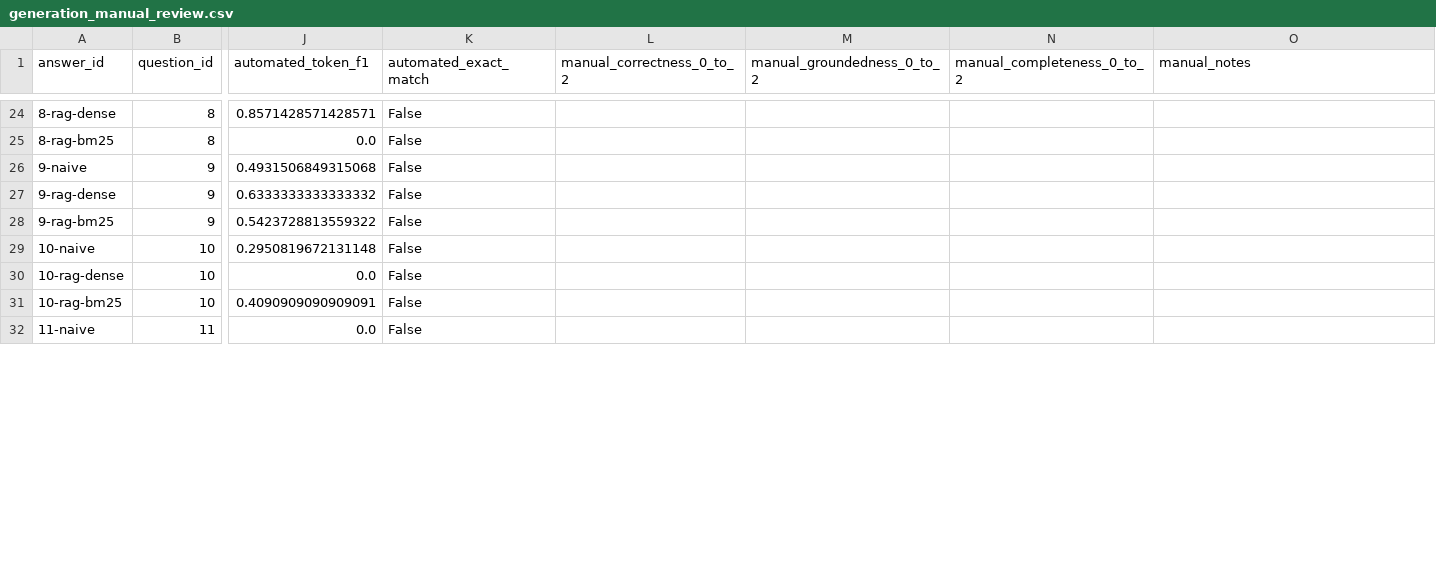
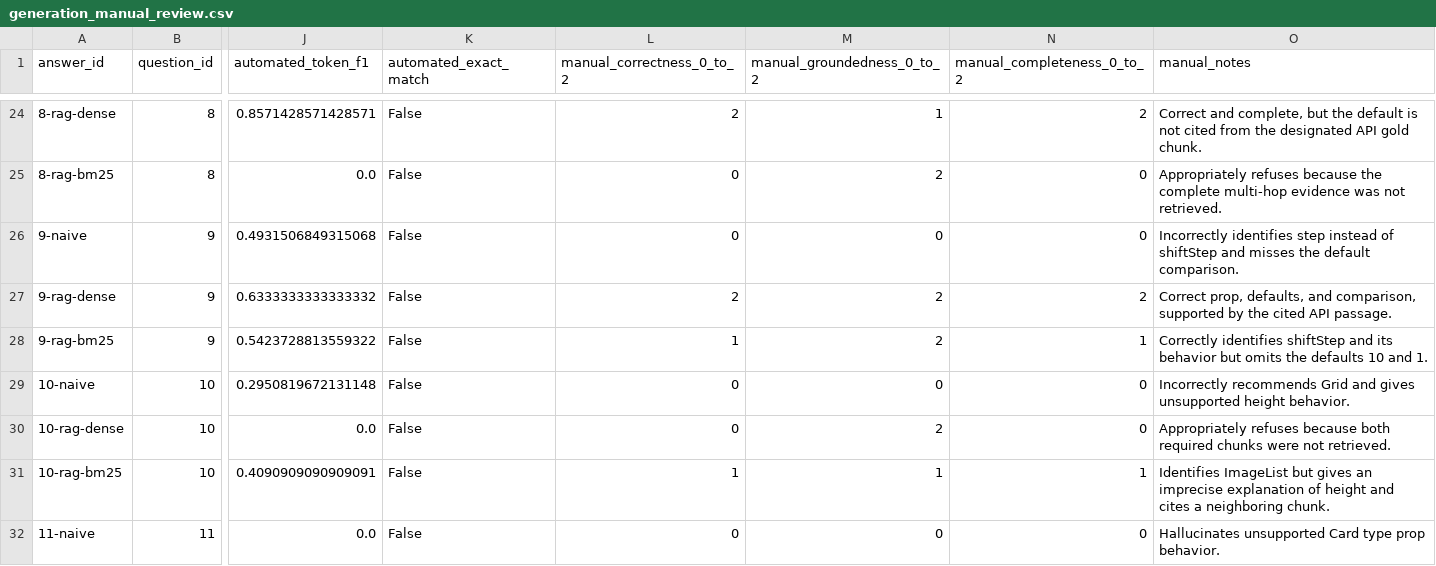
Before and after one commit to CameronGrenier/LLM-Search-Engine, a CSV file: results/generation_manual_review.csv, drawn as a sheet; only a part is shown, gaps mark what is left out; the diff covers the shown part only; the diff names each change by its address in the sheet, - before the commit and + after, or states it on an @@ line.

Commit message:
Add manual generation evaluation

```diff
--- a/results/generation_manual_review.csv
+++ b/results/generation_manual_review.csv
-L24 (manual_correctness_0_to_2): (empty)
+L24 (manual_correctness_0_to_2): 2
-M24 (manual_groundedness_0_to_2): (empty)
+M24 (manual_groundedness_0_to_2): 1
-N24 (manual_completeness_0_to_2): (empty)
+N24 (manual_completeness_0_to_2): 2
-O24 (manual_notes): (empty)
+O24 (manual_notes): Correct and complete, but the default is not cited from the designated API gold chunk.
-L25:L26 (manual_correctness_0_to_2): (empty)
+L25:L26 (manual_correctness_0_to_2): 0
-M25 (manual_groundedness_0_to_2): (empty)
+M25 (manual_groundedness_0_to_2): 2
-N25:N26 (manual_completeness_0_to_2): (empty)
+N25:N26 (manual_completeness_0_to_2): 0
-O25 (manual_notes): (empty)
+O25 (manual_notes): Appropriately refuses because the complete multi-hop evidence was not retrieved.
-M26 (manual_groundedness_0_to_2): (empty)
+M26 (manual_groundedness_0_to_2): 0
-O26 (manual_notes): (empty)
+O26 (manual_notes): Incorrectly identifies step instead of shiftStep and misses the default comparison.
-L27 (manual_correctness_0_to_2): (empty)
+L27 (manual_correctness_0_to_2): 2
-M27:M28 (manual_groundedness_0_to_2): (empty)
+M27:M28 (manual_groundedness_0_to_2): 2
-N27 (manual_completeness_0_to_2): (empty)
+N27 (manual_completeness_0_to_2): 2
-O27 (manual_notes): (empty)
+O27 (manual_notes): Correct prop, defaults, and comparison, supported by the cited API passage.
-L28 (manual_correctness_0_to_2): (empty)
+L28 (manual_correctness_0_to_2): 1
-N28 (manual_completeness_0_to_2): (empty)
+N28 (manual_completeness_0_to_2): 1
-O28 (manual_notes): (empty)
+O28 (manual_notes): Correctly identifies shiftStep and its behavior but omits the defaults 10 and 1.
-L29:L30 (manual_correctness_0_to_2): (empty)
+L29:L30 (manual_correctness_0_to_2): 0
-M29 (manual_groundedness_0_to_2): (empty)
+M29 (manual_groundedness_0_to_2): 0
-N29:N30 (manual_completeness_0_to_2): (empty)
+N29:N30 (manual_completeness_0_to_2): 0
-O29 (manual_notes): (empty)
+O29 (manual_notes): Incorrectly recommends Grid and gives unsupported height behavior.
-M30 (manual_groundedness_0_to_2): (empty)
+M30 (manual_groundedness_0_to_2): 2
-O30 (manual_notes): (empty)
+O30 (manual_notes): Appropriately refuses because both required chunks were not retrieved.
-L31 (manual_correctness_0_to_2): (empty)
+L31 (manual_correctness_0_to_2): 1
-M31 (manual_groundedness_0_to_2): (empty)
+M31 (manual_groundedness_0_to_2): 1
-N31 (manual_completeness_0_to_2): (empty)
+N31 (manual_completeness_0_to_2): 1
-O31 (manual_notes): (empty)
+O31 (manual_notes): Identifies ImageList but gives an imprecise explanation of height and cites a neighboring chunk.
-L32 (manual_correctness_0_to_2): (empty)
+L32 (manual_correctness_0_to_2): 0
-M32 (manual_groundedness_0_to_2): (empty)
+M32 (manual_groundedness_0_to_2): 0
-N32 (manual_completeness_0_to_2): (empty)
+N32 (manual_completeness_0_to_2): 0
-O32 (manual_notes): (empty)
+O32 (manual_notes): Hallucinates unsupported Card type prop behavior.
```
Also changed, not shown: 120 edited cells elsewhere in this file, 2 other files.
